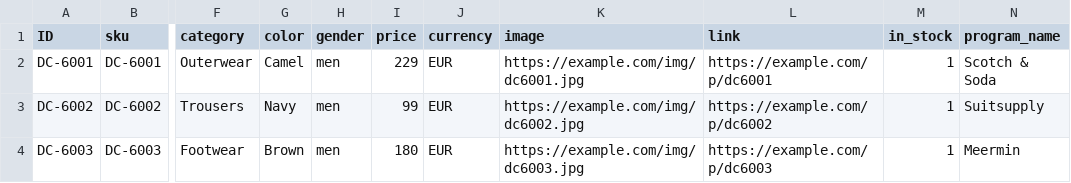
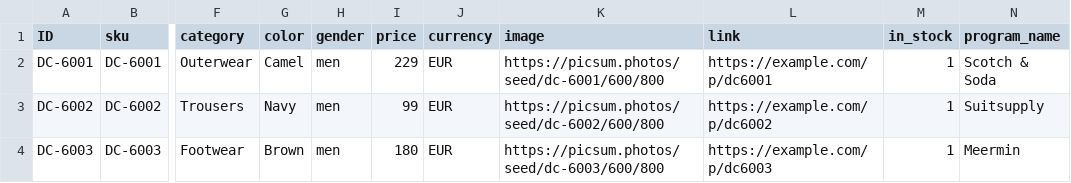
Before and after one commit to SerhiiRbk/style-ai, a CSV file: data/feeds/samples/daisycon.csv, drawn as a sheet; only a part is shown, gaps mark what is left out; the diff names each change by its address in the sheet, - before the commit and + after, or states it on an @@ line.

```diff
--- a/data/feeds/samples/daisycon.csv
+++ b/data/feeds/samples/daisycon.csv
-K2 (image): https://example.com/img/dc6001.jpg
+K2 (image): https://picsum.photos/seed/dc-6001/600/800
-K3 (image): https://example.com/img/dc6002.jpg
+K3 (image): https://picsum.photos/seed/dc-6002/600/800
-K4 (image): https://example.com/img/dc6003.jpg
+K4 (image): https://picsum.photos/seed/dc-6003/600/800
```
Also changed, not shown: data/feeds/samples/flexoffers.csv, data/feeds/samples/partnerize.csv, 56 other files.
